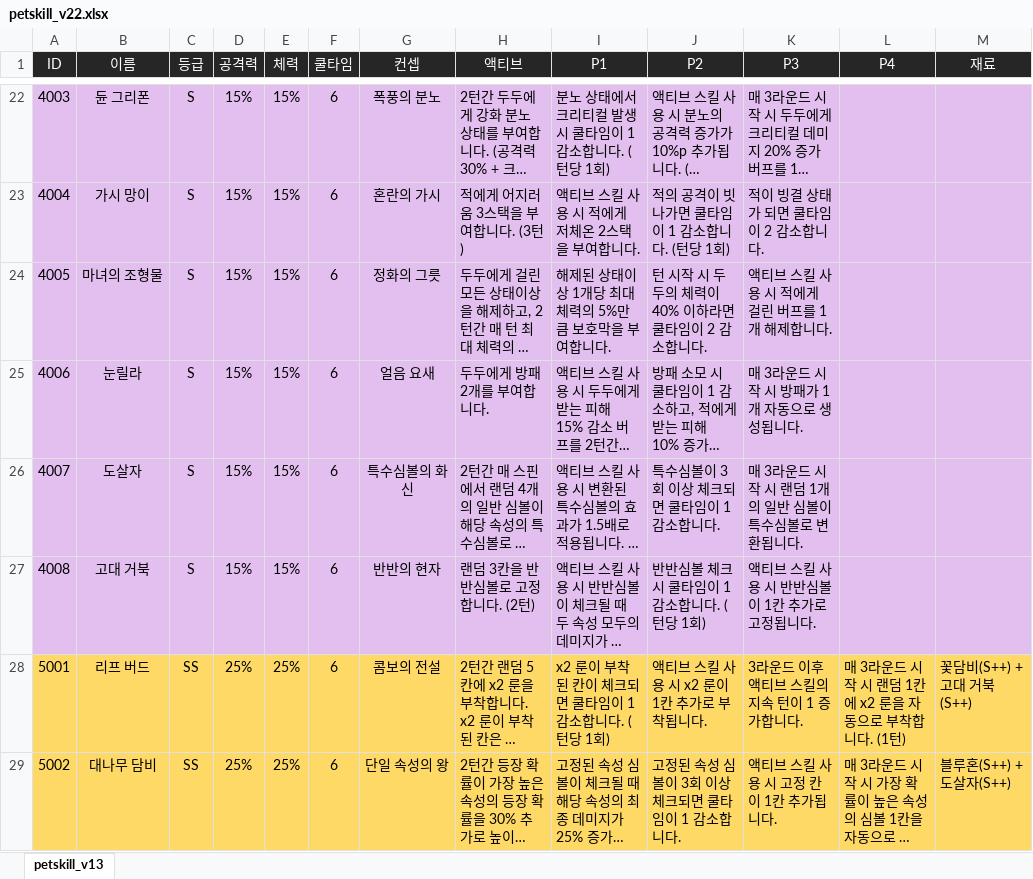
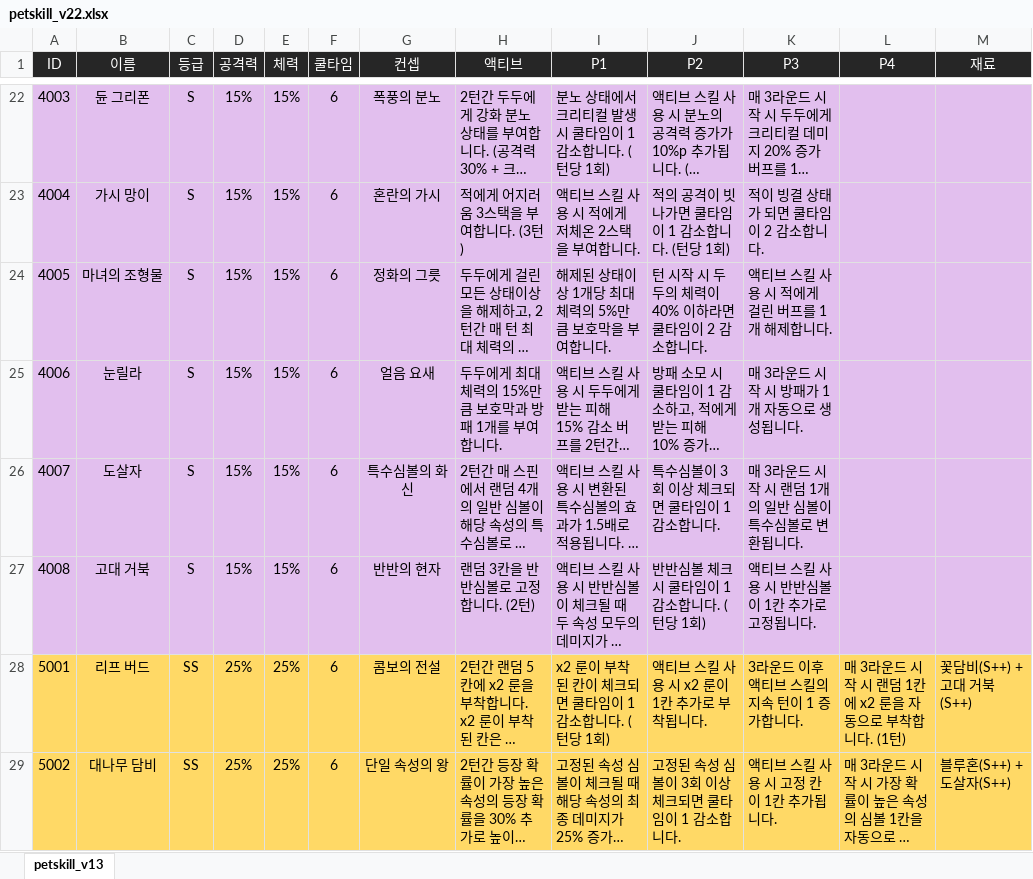
Before and after one commit to ssukkuhusband-pixel/claude, an Excel workbook: Luckyday/pet/petskill_v22.xlsx, sheet petskill_v13, drawn as a sheet; only a part is shown, gaps mark what is left out; long unchanged cells end in …; values as stored, in another font and other column widths than the file's, no borders; the diff covers the shown part only; the diff names each change by its address in the sheet, - before the commit and + after, or states it on an @@ line.

```diff
--- a/Luckyday/pet/petskill_v22.xlsx (sheet petskill_v13)
+++ b/Luckyday/pet/petskill_v22.xlsx (sheet petskill_v13)
-H25 (액티브): 두두에게 방패 2개를 부여합니다.
+H25 (액티브): 두두에게 최대 체력의 15%만큼 보호막과 방패 1개를 부여합니다.
```
Also changed, not shown: 9 edited cells elsewhere in this sheet, 3 other files.
